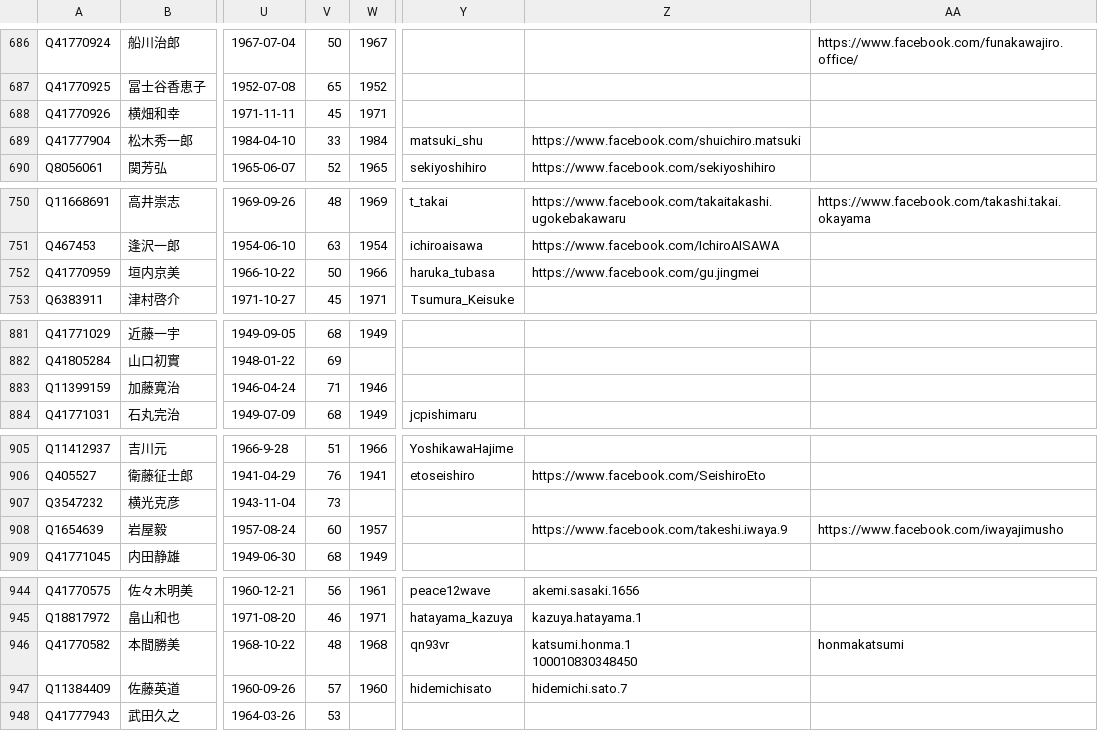
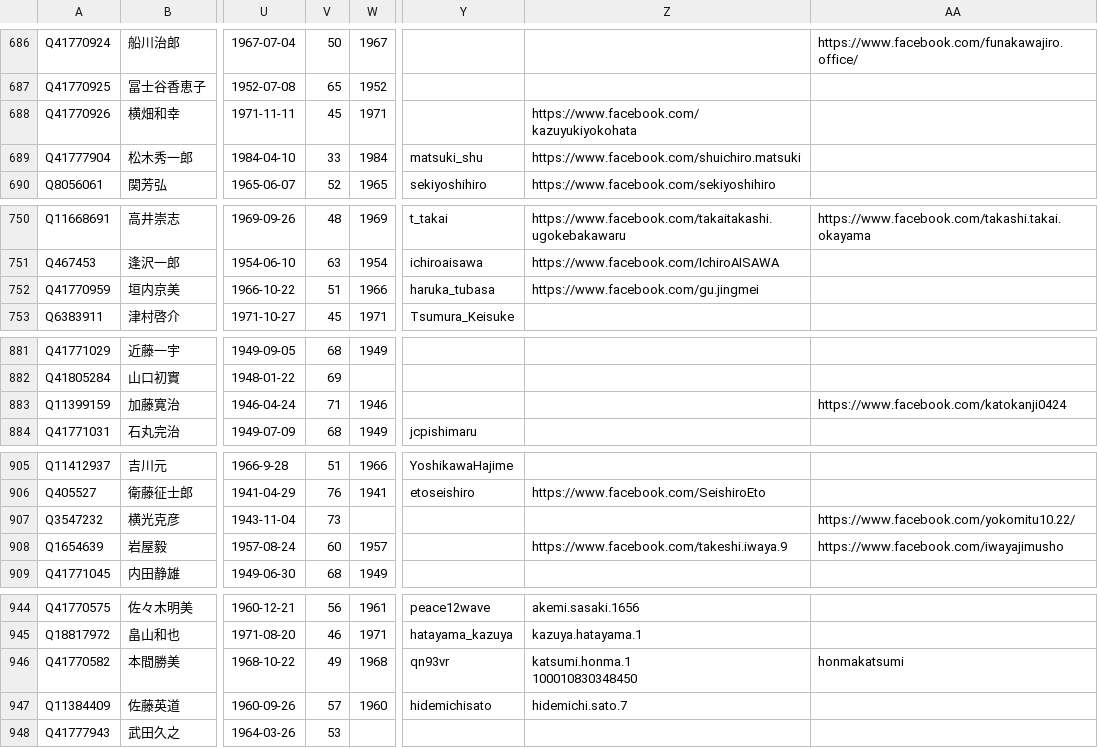
Before and after one commit to hkwi/shuin48pre, a CSV file: docs/gdoc_gray_db.csv, drawn as a sheet; only a part is shown, gaps mark what is left out; the diff covers the shown part only; the diff names each change by its address in the sheet, - before the commit and + after, or states it on an @@ line.

```diff
--- a/docs/gdoc_gray_db.csv
+++ b/docs/gdoc_gray_db.csv
-Z688: (empty)
+Z688: https://www.facebook.com/kazuyukiyokohata
-V752: 50
+V752: 51
-AA883: (empty)
+AA883: https://www.facebook.com/katokanji0424
-AA907: (empty)
+AA907: https://www.facebook.com/yokomitu10.22/
-V946: 48
+V946: 49
```
Also changed, not shown: 8 edited cells elsewhere in this file, 6 other files.
